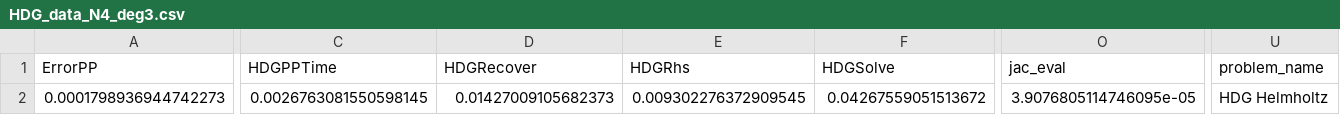
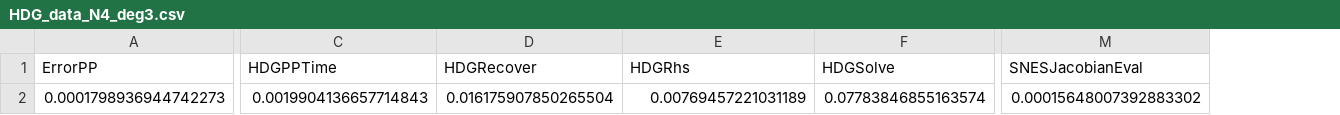
Before and after one commit to thomasgibson/tabula-rasa, a CSV file: results/HDG_CG_comp/HDG_data_N4_deg3.csv, drawn as a sheet; only a part is shown, gaps mark what is left out; removed rows and columns are numbered as before the commit, all else as after; the diff covers the shown part only; the diff names each change by its address in the sheet, - before the commit and + after, or states it on an @@ line.

```diff
--- a/results/HDG_CG_comp/HDG_data_N4_deg3.csv
+++ b/results/HDG_CG_comp/HDG_data_N4_deg3.csv
+column M (SNESJacobianEval), row 2: 0.00015648007392883302
-column O (jac_eval), row 2: 3.9076805114746095e-05
-column U (problem_name), row 2: HDG Helmholtz
-C2 (HDGPPTime): 0.0026763081550598145
+C2 (HDGPPTime): 0.0019904136657714843
-D2 (HDGRecover): 0.01427009105682373
+D2 (HDGRecover): 0.016175907850265504
-E2 (HDGRhs): 0.009302276372909545
+E2 (HDGRhs): 0.00769457221031189
-F2 (HDGSolve): 0.04267559051513672
+F2 (HDGSolve): 0.07783846855163574
```
Also changed, not shown: 6 edited cells elsewhere in this file, results/HDG_CG_comp/CG_data_N64_deg2.csv, results/HDG_CG_comp/HDG_data_N16_deg1.csv, 32 other files.
